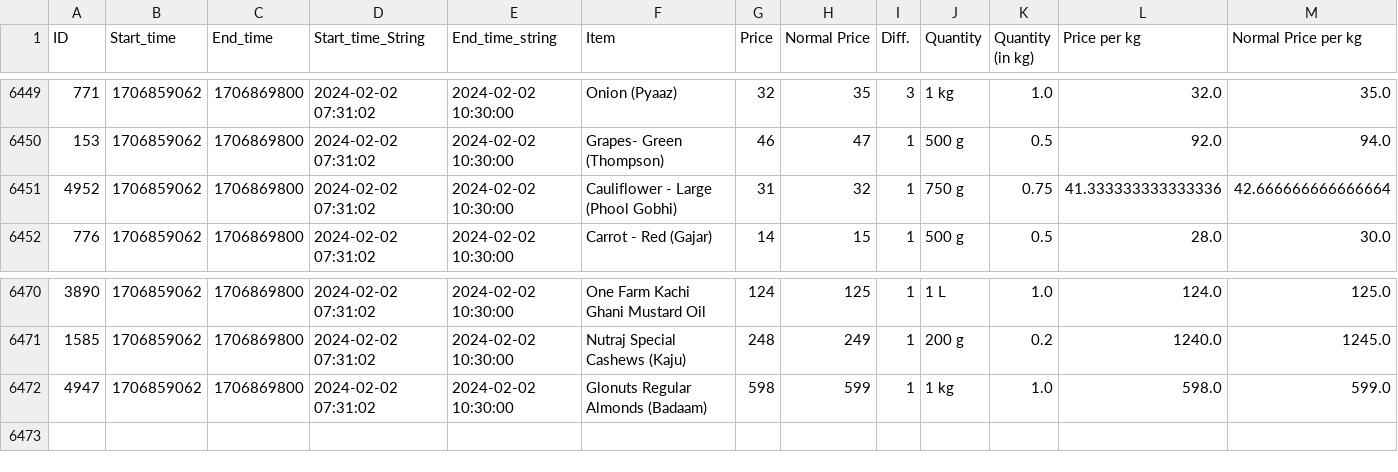
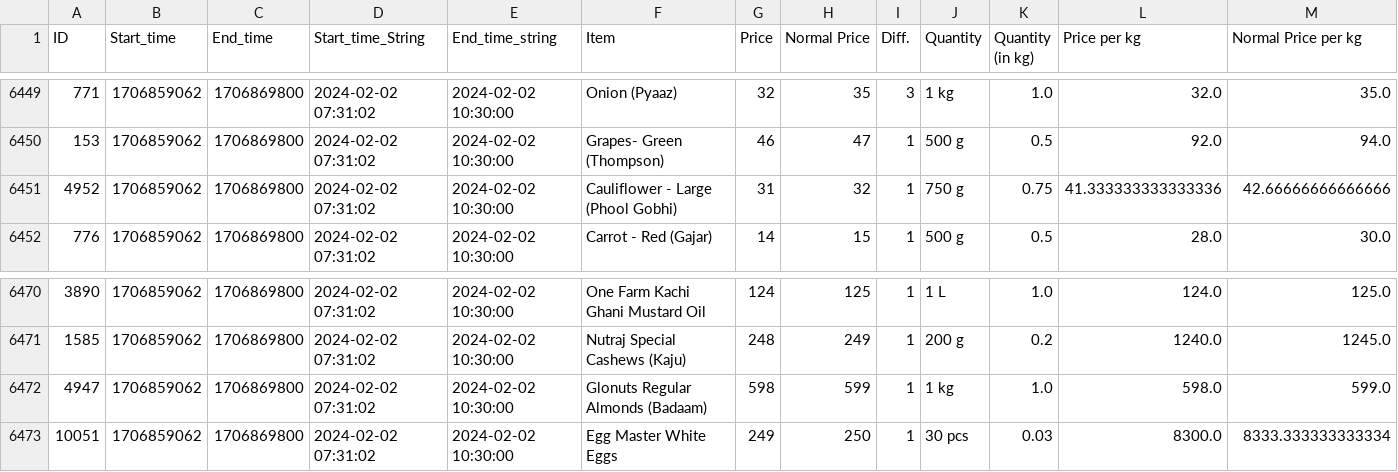
Before and after one commit to Pratham-Chauhan/otipy_scraper_action, a CSV file: Flash_deal_product_list.csv, drawn as a sheet; only a part is shown, gaps mark what is left out.

```diff
--- a/Flash_deal_product_list.csv
+++ b/Flash_deal_product_list.csv
@@ -6450,3 +6450,3 @@ ID,Start_time,End_time,Start_time_String,End_time_string,Item,Price,Normal Price
 153,1706859062,1706869800,2024-02-02 07:31:02,2024-02-02 10:30:00,Grapes- Green (Thompson),46,47,1,500 g,0.5,92.0,94.0
-4952,1706859062,1706869800,2024-02-02 07:31:02,2024-02-02 10:30:00,Cauliflower - Large (Phool Gobhi),31,32,1,750 g,0.75,41.333333333333336,42.666666666666664
+4952,1706859062,1706869800,2024-02-02 07:31:02,2024-02-02 10:30:00,Cauliflower - Large (Phool Gobhi),31,32,1,750 g,0.75,41.333333333333336,42.66666666666666
 776,1706859062,1706869800,2024-02-02 07:31:02,2024-02-02 10:30:00,Carrot - Red (Gajar),14,15,1,500 g,0.5,28.0,30.0
@@ -6472 +6472,2 @@ ID,Start_time,End_time,Start_time_String,End_time_string,Item,Price,Normal Price
 4947,1706859062,1706869800,2024-02-02 07:31:02,2024-02-02 10:30:00,Glonuts Regular Almonds (Badaam),598,599,1,1 kg,1.0,598.0,599.0
+10051,1706859062,1706869800,2024-02-02 07:31:02,2024-02-02 10:30:00,Egg Master White Eggs,249,250,1,30 pcs,0.03,8300.0,8333.333333333334
```
Also changed, not shown: 1 other file.
